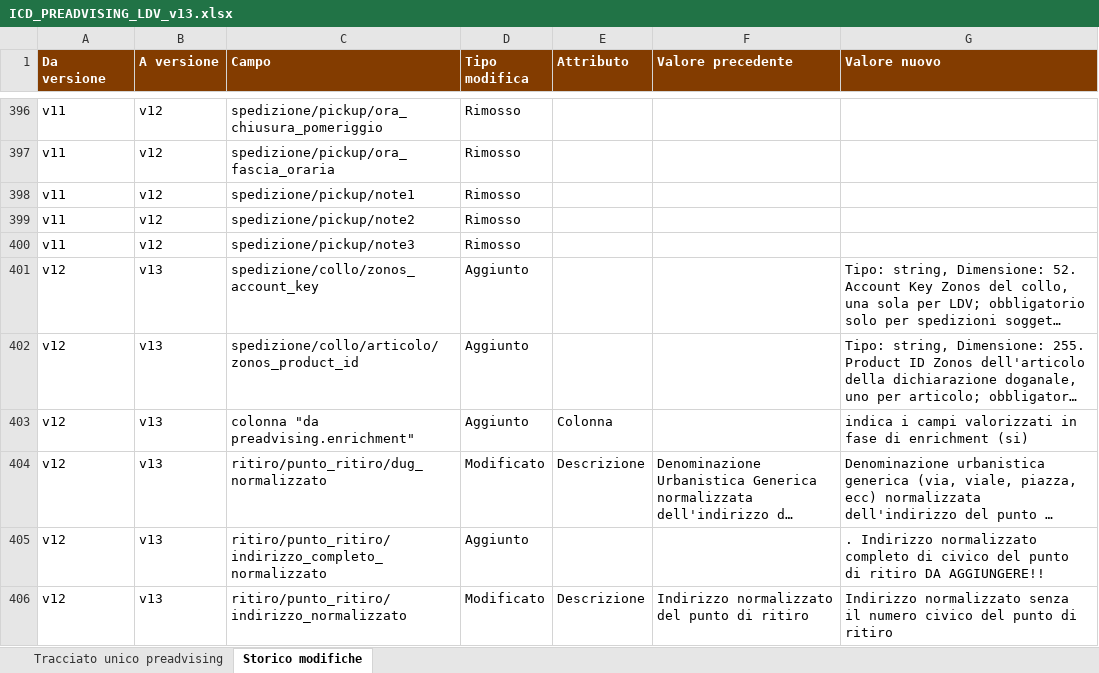
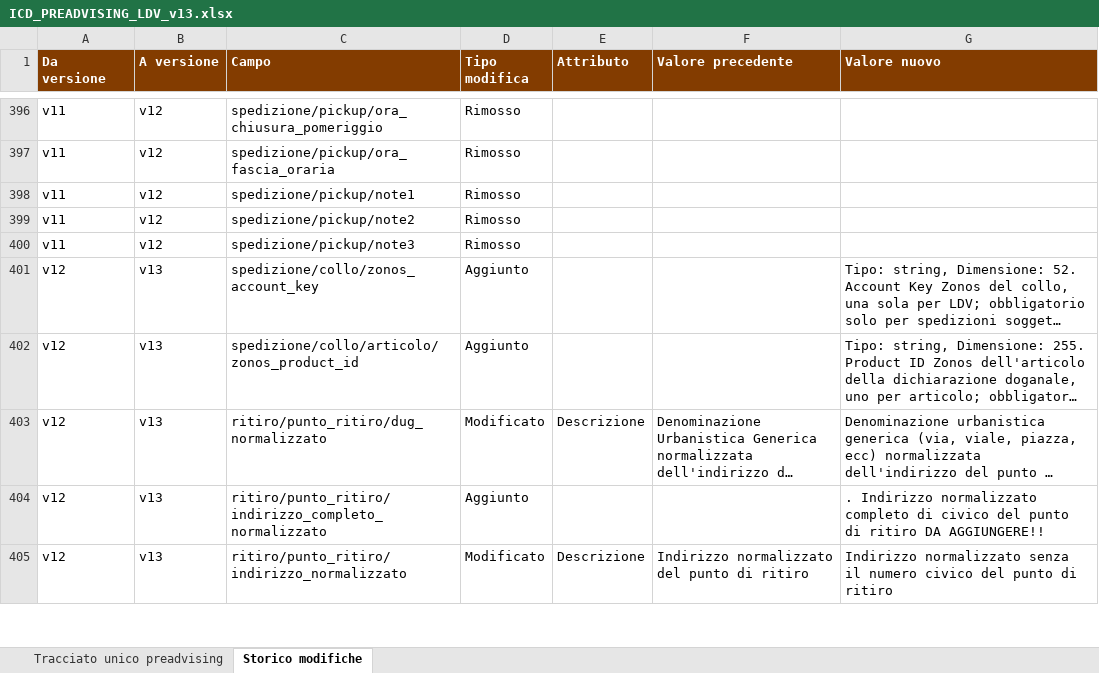
Before and after one commit to diegoMereu/sda-bmad, an Excel workbook: iniziative/146073/documenti/ICD_PREADVISING_LDV_v13.xlsx, sheet Storico modifiche, drawn as a sheet; only a part is shown, gaps mark what is left out; long unchanged cells end in …; values as stored, in another font and other column widths than the file's, no borders; the diff names each change by its address in the sheet, - before the commit and + after, or states it on an @@ line.

Commit message:
docs(146073): ICD v13 senza la colonna da preadvising.enrichment

```diff
--- a/iniziative/146073/documenti/ICD_PREADVISING_LDV_v13.xlsx (sheet Storico modifiche)
+++ b/iniziative/146073/documenti/ICD_PREADVISING_LDV_v13.xlsx (sheet Storico modifiche)
-row 403: v12 | v13 | colonna "da preadvising.enrichment" | Aggiunto | Colonna |  | indica i campi valorizzati in fase di enrichment (si)
```
Also changed, not shown: sheet Tracciato unico preadvising.
